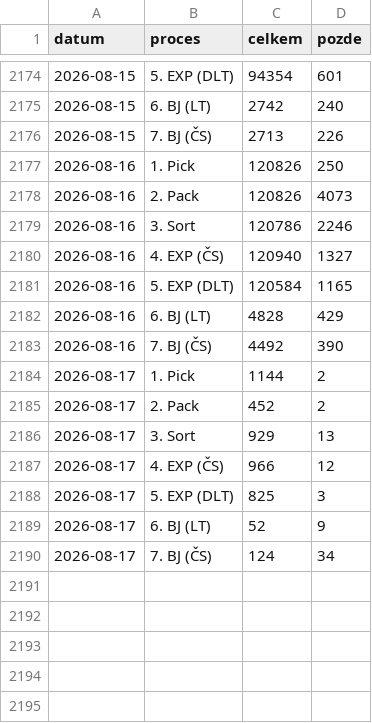
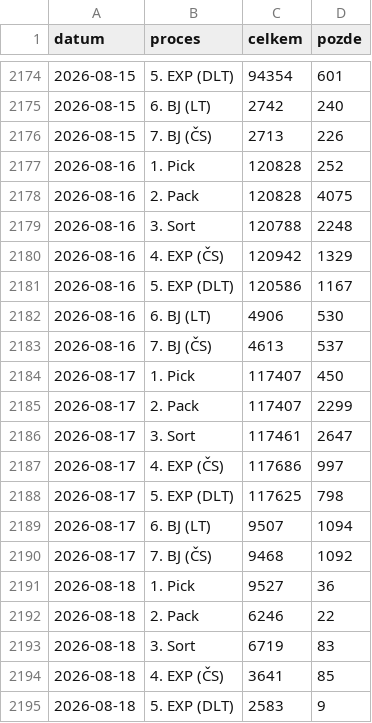
Before and after one commit to Temporary-Permanent-Fix/PREDICTION, a CSV file: public/data/SKLC3/kvalita_denne.csv, drawn as a sheet; only a part is shown, gaps mark what is left out; the diff covers the shown part only.

Commit message:
[SKLC3] data: import quality (QUALITY.xlsx)

```diff
--- a/public/data/SKLC3/kvalita_denne.csv
+++ b/public/data/SKLC3/kvalita_denne.csv
@@ -2176,15 +2176,20 @@ datum,proces,celkem,pozde
 2026-08-15,7. BJ (ČS),2713,226
-2026-08-16,1. Pick,120826,250
-2026-08-16,2. Pack,120826,4073
-2026-08-16,3. Sort,120786,2246
-2026-08-16,4. EXP (ČS),120940,1327
-2026-08-16,5. EXP (DLT),120584,1165
-2026-08-16,6. BJ (LT),4828,429
-2026-08-16,7. BJ (ČS),4492,390
-2026-08-17,1. Pick,1144,2
-2026-08-17,2. Pack,452,2
-2026-08-17,3. Sort,929,13
-2026-08-17,4. EXP (ČS),966,12
-2026-08-17,5. EXP (DLT),825,3
-2026-08-17,6. BJ (LT),52,9
-2026-08-17,7. BJ (ČS),124,34
+2026-08-16,1. Pick,120828,252
+2026-08-16,2. Pack,120828,4075
+2026-08-16,3. Sort,120788,2248
+2026-08-16,4. EXP (ČS),120942,1329
+2026-08-16,5. EXP (DLT),120586,1167
+2026-08-16,6. BJ (LT),4906,530
+2026-08-16,7. BJ (ČS),4613,537
+2026-08-17,1. Pick,117407,450
+2026-08-17,2. Pack,117407,2299
+2026-08-17,3. Sort,117461,2647
+2026-08-17,4. EXP (ČS),117686,997
+2026-08-17,5. EXP (DLT),117625,798
+2026-08-17,6. BJ (LT),9507,1094
+2026-08-17,7. BJ (ČS),9468,1092
+2026-08-18,1. Pick,9527,36
+2026-08-18,2. Pack,6246,22
+2026-08-18,3. Sort,6719,83
+2026-08-18,4. EXP (ČS),3641,85
+2026-08-18,5. EXP (DLT),2583,9
```
Also changed, not shown: 2 added rows elsewhere in this file.
